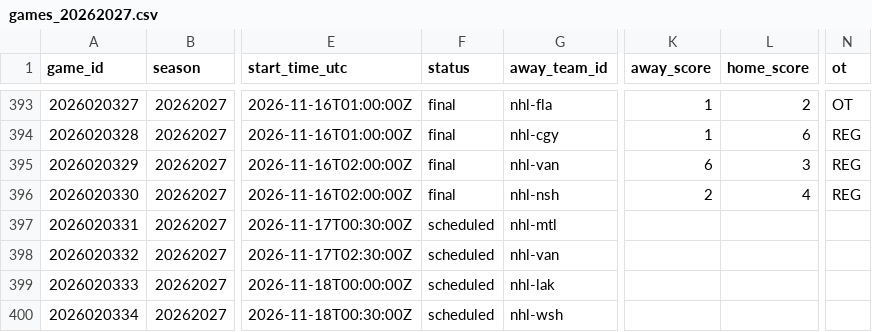
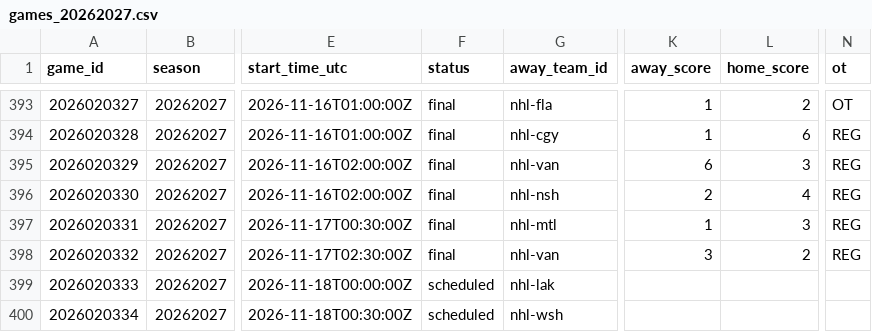
Before and after one commit to jpf5046/basic_betting_model, a CSV file: data/nhl/games_20262027.csv, drawn as a sheet; only a part is shown, gaps mark what is left out; the diff names each change by its address in the sheet, - before the commit and + after, or states it on an @@ line.

```diff
--- a/data/nhl/games_20262027.csv
+++ b/data/nhl/games_20262027.csv
-F397:F398 (status): scheduled
+F397:F398 (status): final
-K397 (away_score): (empty)
+K397 (away_score): 1
-L397 (home_score): (empty)
+L397 (home_score): 3
-N397:N398 (ot): (empty)
+N397:N398 (ot): REG
-K398 (away_score): (empty)
+K398 (away_score): 3
-L398 (home_score): (empty)
+L398 (home_score): 2
```
Also changed, not shown: data/frames/nhl_20262027.csv, 4 other files.
